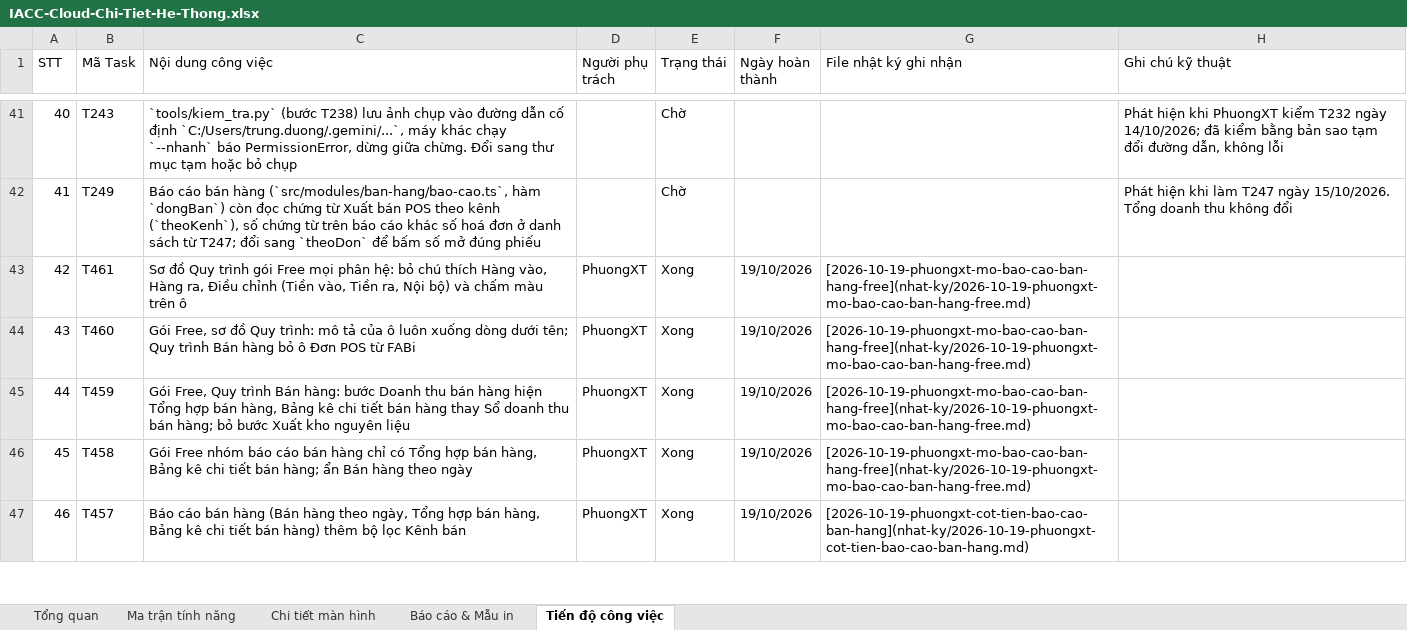
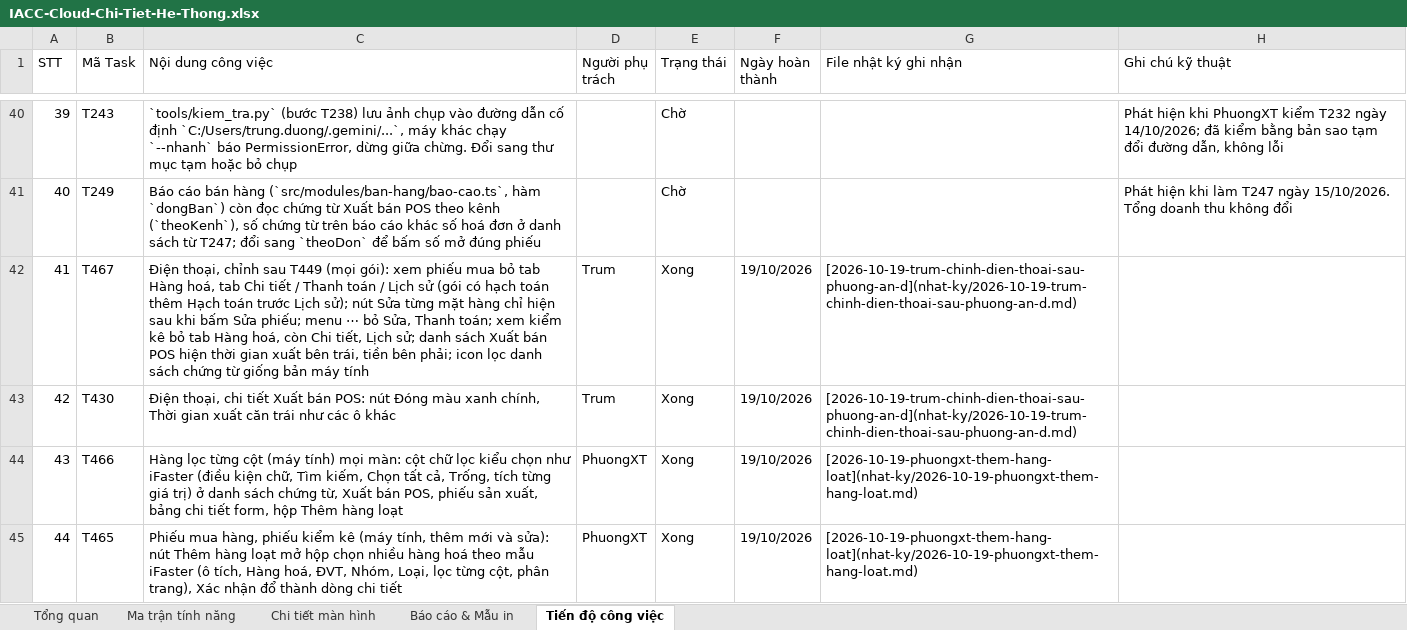
Before and after one commit to trungkhanhduong93/iaccdemo, an Excel workbook: docs/IACC-Cloud-Chi-Tiet-He-Thong.xlsx, sheet Tiến độ công việc, drawn as a sheet; only a part is shown, gaps mark what is left out; the shorter side is filled out with more unchanged rows; values as stored, in another font and other column widths than the file's, no cell formats; the diff covers the shown part only; the diff names each change by its address in the sheet, - before the commit and + after, or states it on an @@ line.

```diff
--- a/docs/IACC-Cloud-Chi-Tiet-He-Thong.xlsx (sheet Tiến độ công việc)
+++ b/docs/IACC-Cloud-Chi-Tiet-He-Thong.xlsx (sheet Tiến độ công việc)
@@ column A (STT) renumbered from row 8 down @@
+row 42: 41 | T467 | Điện thoại, chỉnh sau T449 (mọi gói): xem phiếu mua bỏ tab Hàng hoá, tab Chi tiết / Thanh toán / Lịch sử (gói có hạch toán thêm Hạch toán trước Lịch sử); nút Sửa từng mặt hàng chỉ hiện sau khi bấm Sửa phiếu; menu ⋯ bỏ Sửa, Thanh toán; xem kiểm kê bỏ tab Hàng hoá, còn Chi tiết, Lịch sử; danh sách Xuất bán POS hiện thời gian xuất bên trái, tiền bên phải; icon lọc danh sách chứng từ giống bản máy tính | Trum | Xong | 19/10/2026 | [2026-10-19-trum-chinh-dien-thoai-sau-phuong-an-d](nhat-ky/2026-10-19-trum-chinh-dien-thoai-sau-phuong-an-d.md)
+row 43: 42 | T430 | Điện thoại, chi tiết Xuất bán POS: nút Đóng màu xanh chính, Thời gian xuất căn trái như các ô khác | Trum | Xong | 19/10/2026 | [2026-10-19-trum-chinh-dien-thoai-sau-phuong-an-d](nhat-ky/2026-10-19-trum-chinh-dien-thoai-sau-phuong-an-d.md)
+row 44: 43 | T466 | Hàng lọc từng cột (máy tính) mọi màn: cột chữ lọc kiểu chọn như iFaster (điều kiện chữ, Tìm kiếm, Chọn tất cả, Trống, tích từng giá trị) ở danh sách chứng từ, Xuất bán POS, phiếu sản xuất, bảng chi tiết form, hộp Thêm hàng loạt | PhuongXT | Xong | 19/10/2026 | [2026-10-19-phuongxt-them-hang-loat](nhat-ky/2026-10-19-phuongxt-them-hang-loat.md)
+row 45: 44 | T465 | Phiếu mua hàng, phiếu kiểm kê (máy tính, thêm mới và sửa): nút Thêm hàng loạt mở hộp chọn nhiều hàng hoá theo mẫu iFaster (ô tích, Hàng hoá, ĐVT, Nhóm, Loại, lọc từng cột, phân trang), Xác nhận đổ thành dòng chi tiết | PhuongXT | Xong | 19/10/2026 | [2026-10-19-phuongxt-them-hang-loat](nhat-ky/2026-10-19-phuongxt-them-hang-loat.md)
```
Also changed, not shown: 3 added rows and 1 removed row elsewhere in this sheet, sheet Tổng quan, cell formats, 7 other files.
